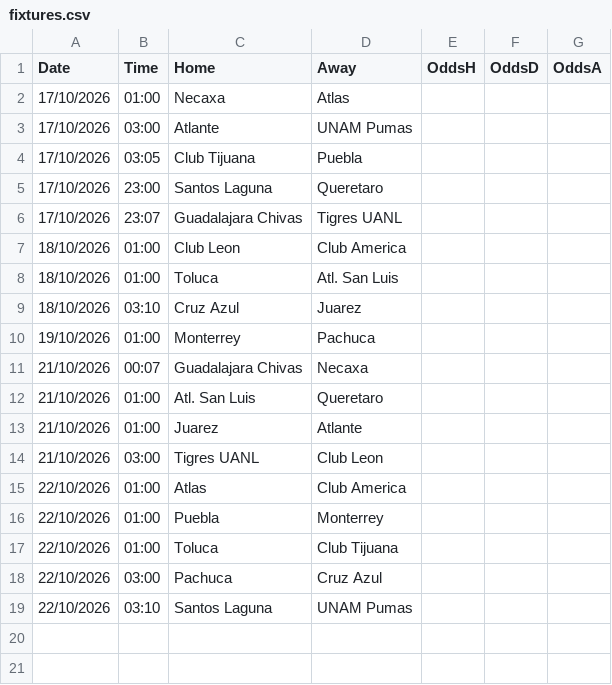
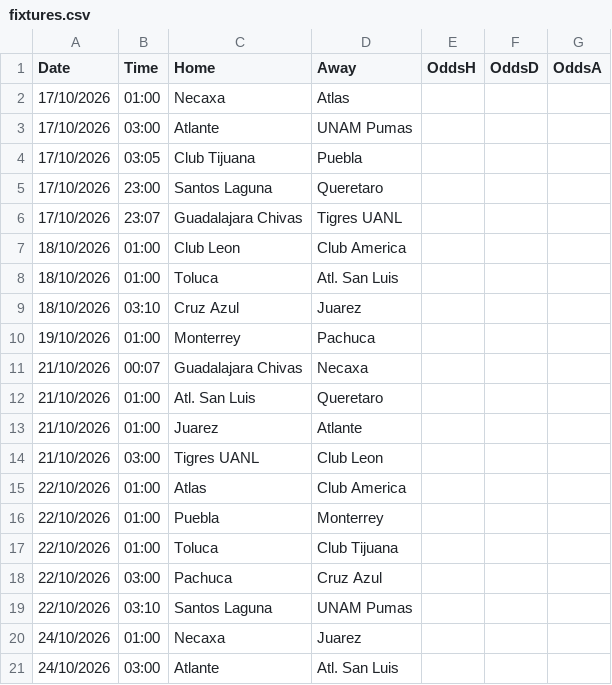
Before and after one commit to gerardomont07-dotcom/ligamx-probabilidades, a CSV file: data/fixtures.csv, drawn as a sheet; the diff names each change by its address in the sheet, - before the commit and + after, or states it on an @@ line.

```diff
--- a/data/fixtures.csv
+++ b/data/fixtures.csv
+row 20: 24/10/2026 | 01:00 | Necaxa | Juarez
+row 21: 24/10/2026 | 03:00 | Atlante | Atl. San Luis
```
Also changed, not shown: data/predictions_log.csv, 1 other file.
